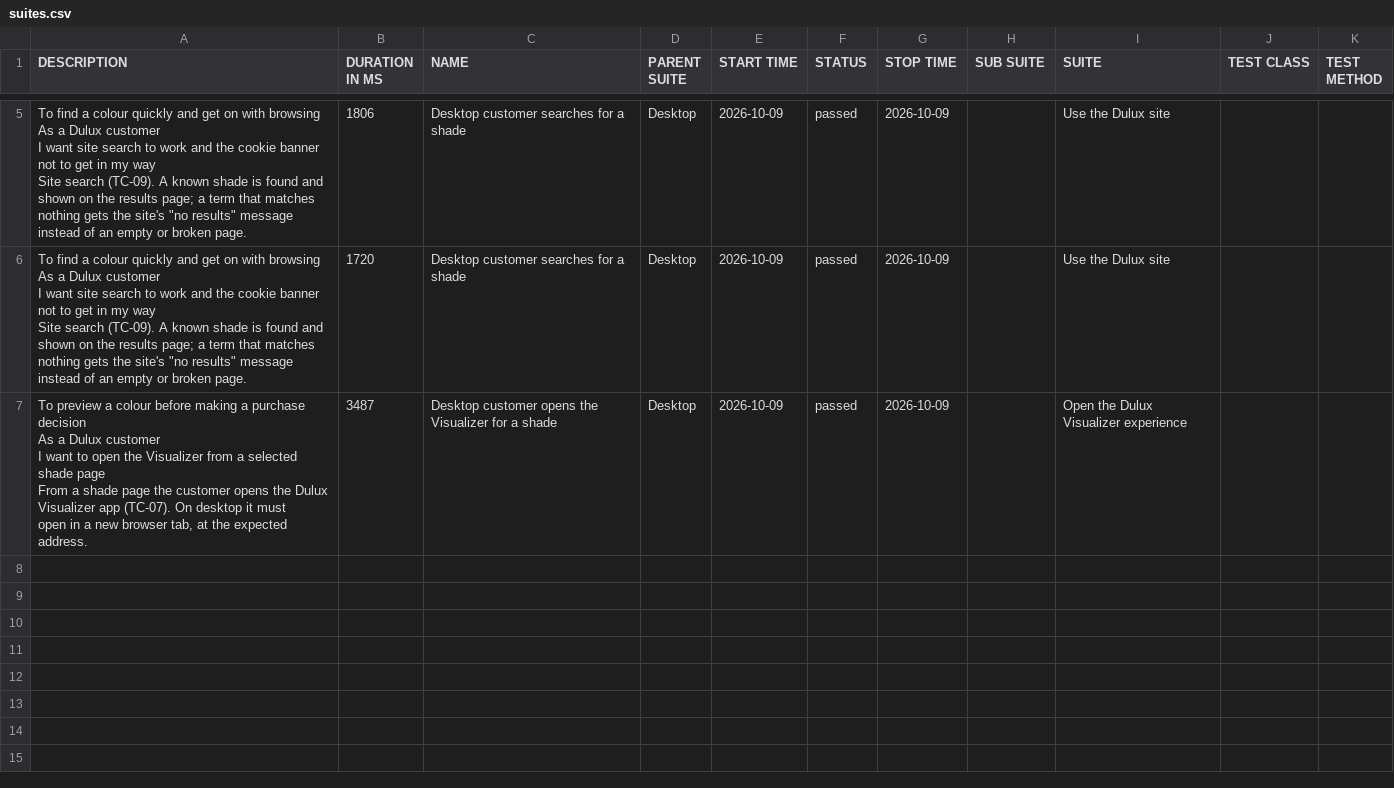
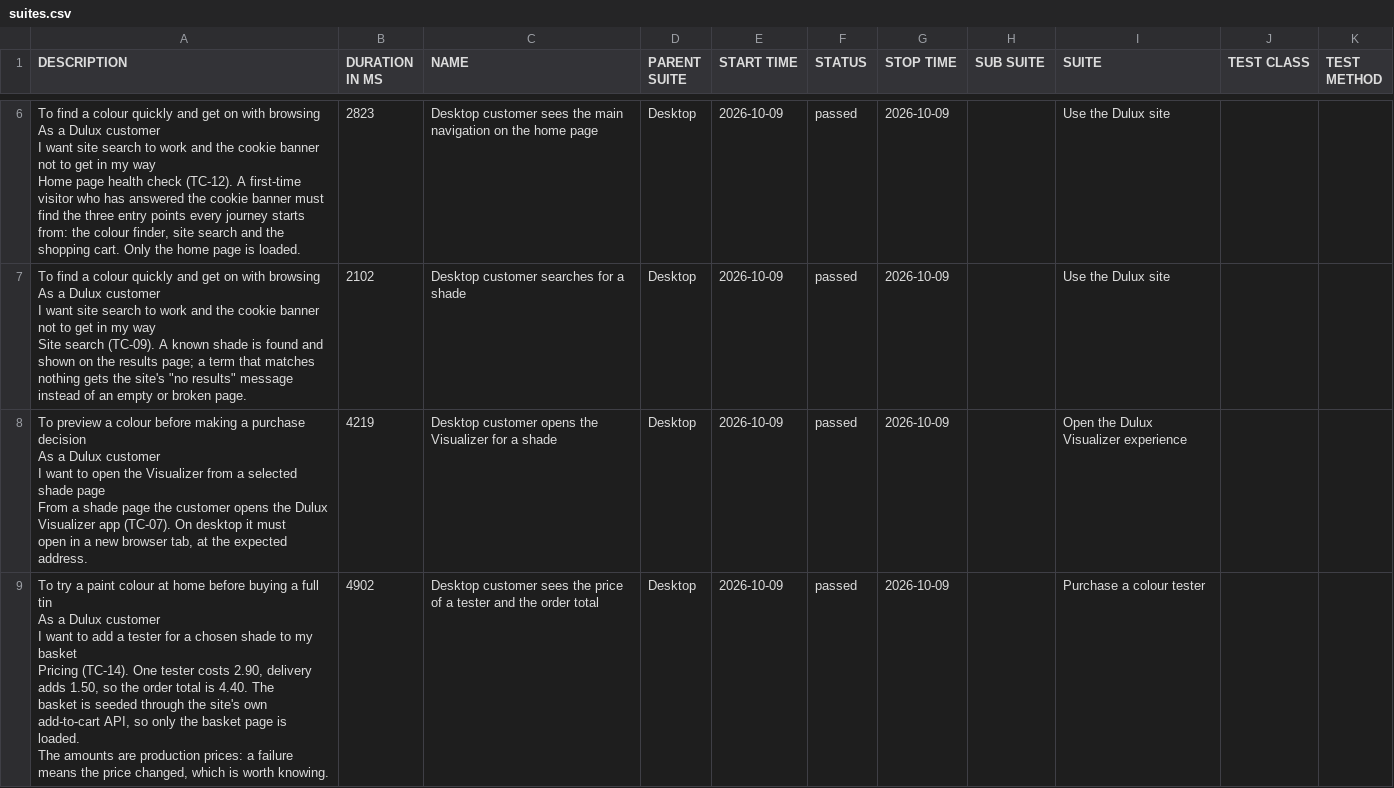
Before and after one commit to magdaU/playwright-python-dulux-uk, a CSV file: smoke/data/suites.csv, drawn as a sheet; only a part is shown, gaps mark what is left out; addresses are those after the commit; ↵ is a line break in a cell; the diff covers the shown part only; the diff names each change by its address in the sheet, - before the commit and + after, or states it on an @@ line.

Commit message:
ci: publish smoke Allure report [skip ci] 2e0929a2a3a82f35b2243c180ddda89712291ae4

```diff
--- a/smoke/data/suites.csv
+++ b/smoke/data/suites.csv
-A6 (DESCRIPTION): …my way ↵ Site search (TC-09). A known shade is found and shown on the results page; a term that matches ↵ nothing gets the site's "no results" message instead of an empty or broken page.
+A6 (DESCRIPTION): …my way ↵ Home page health check (TC-12). A first-time visitor who has answered the cookie banner must ↵ find the three entry points every journey starts from: the colour finder, site search and the ↵ shopping cart. Only the home page is loaded.
-B6 (DURATION IN MS): 1806
+B6 (DURATION IN MS): 2823
-C6 (NAME): Desktop customer searches for a shade
+C6 (NAME): Desktop customer sees the main navigation on the home page
-B7 (DURATION IN MS): 1720
+B7 (DURATION IN MS): 2102
-B8 (DURATION IN MS): 3487
+B8 (DURATION IN MS): 4219
+row 9: To try a paint colour at home before buying a full tin ↵ As a Dulux customer ↵ I want to add a tester for a chosen shade to my basket ↵ Pricing (TC-14). One tester costs 2.90, delivery adds 1.50, so the order total is 4.40. The ↵ basket is seeded through the site's own add-to-cart API, so only the basket page is loaded. ↵ The amounts are production prices: a failure means the price changed, which is worth knowing. | 4902 | Desktop customer sees the price of a tester and the order total | Desktop | 2026-10-09 | passed | 2026-10-09 |  | Purchase a colour tester
```
Also changed, not shown: 1 added row and 5 edited cells elsewhere in this file, smoke/data/behaviors.csv, 31 other files.
